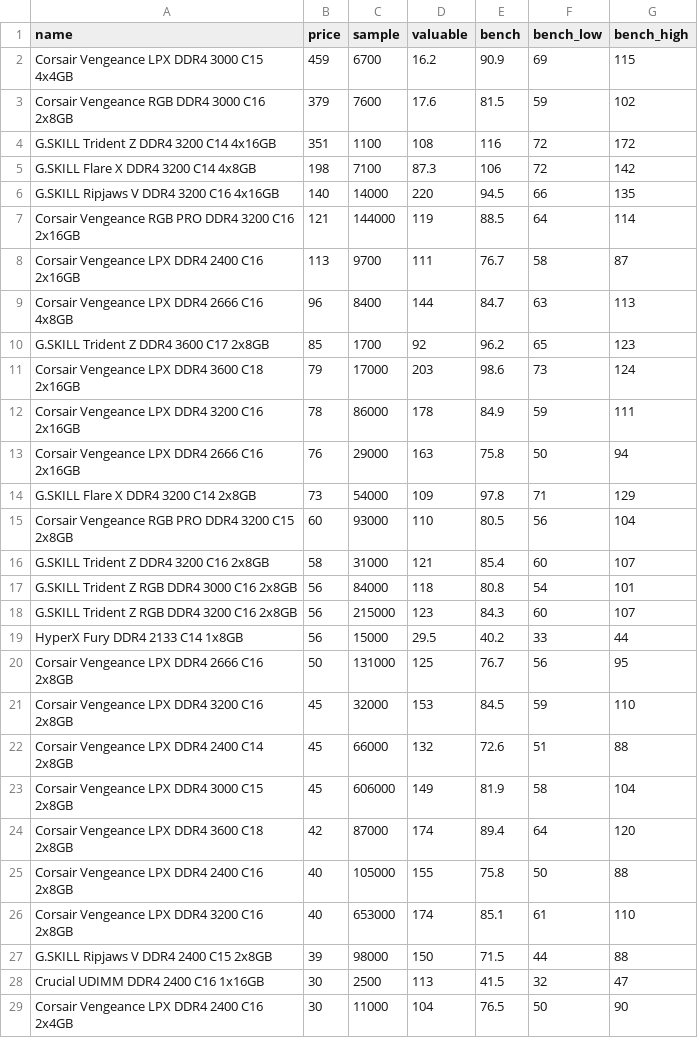
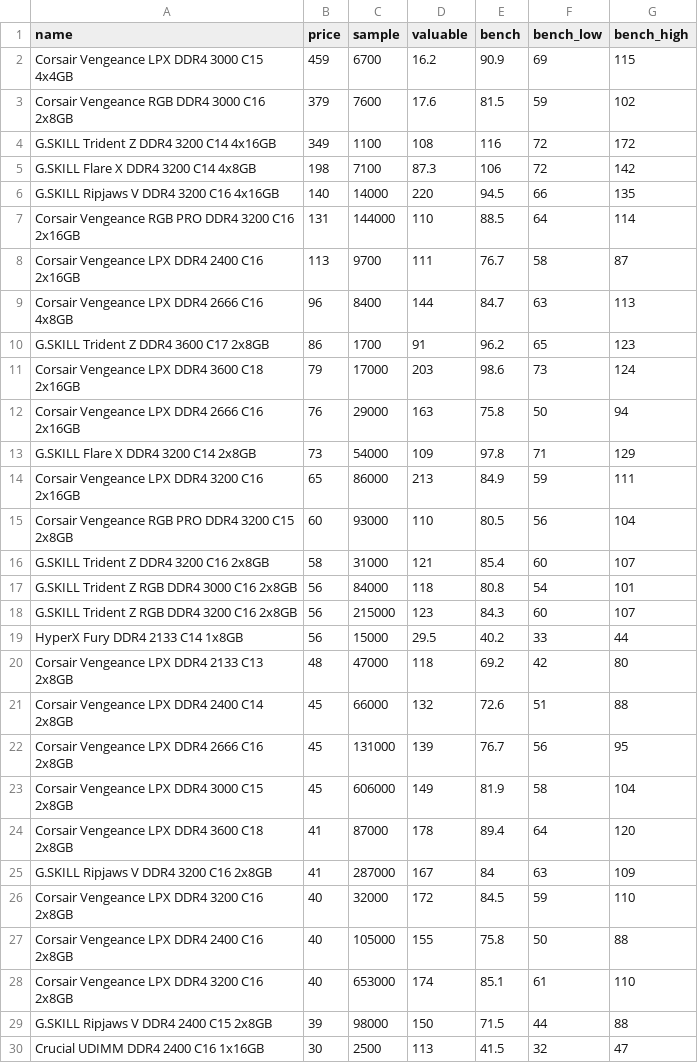
Before and after one commit to ShaokangJiang/CSE-203B-crapping, a CSV file: data/ram.csv, drawn as a sheet; only a part is shown; the shorter side is filled out with more unchanged rows; the diff covers the shown part only.

```diff
--- a/data/ram.csv
+++ b/data/ram.csv
@@ -3,13 +3,13 @@ Corsair Vengeance LPX DDR4 3000 C15 4x4GB,459,6700,16.2,90.9,69,115
 Corsair Vengeance RGB DDR4 3000 C16 2x8GB,379,7600,17.6,81.5,59,102
-G.SKILL Trident Z DDR4 3200 C14 4x16GB,351,1100,108,116,72,172
+G.SKILL Trident Z DDR4 3200 C14 4x16GB,349,1100,108,116,72,172
 G.SKILL Flare X DDR4 3200 C14 4x8GB,198,7100,87.3,106,72,142
 G.SKILL Ripjaws V DDR4 3200 C16 4x16GB,140,14000,220,94.5,66,135
-Corsair Vengeance RGB PRO DDR4 3200 C16 2x16GB,121,144000,119,88.5,64,114
+Corsair Vengeance RGB PRO DDR4 3200 C16 2x16GB,131,144000,110,88.5,64,114
 Corsair Vengeance LPX DDR4 2400 C16 2x16GB,113,9700,111,76.7,58,87
 Corsair Vengeance LPX DDR4 2666 C16 4x8GB,96,8400,144,84.7,63,113
-G.SKILL Trident Z DDR4 3600 C17 2x8GB,85,1700,92,96.2,65,123
+G.SKILL Trident Z DDR4 3600 C17 2x8GB,86,1700,91,96.2,65,123
 Corsair Vengeance LPX DDR4 3600 C18 2x16GB,79,17000,203,98.6,73,124
-Corsair Vengeance LPX DDR4 3200 C16 2x16GB,78,86000,178,84.9,59,111
 Corsair Vengeance LPX DDR4 2666 C16 2x16GB,76,29000,163,75.8,50,94
 G.SKILL Flare X DDR4 3200 C14 2x8GB,73,54000,109,97.8,71,129
+Corsair Vengeance LPX DDR4 3200 C16 2x16GB,65,86000,213,84.9,59,111
 Corsair Vengeance RGB PRO DDR4 3200 C15 2x8GB,60,93000,110,80.5,56,104
@@ -19,7 +19,9 @@ G.SKILL Trident Z RGB DDR4 3200 C16 2x8GB,56,215000,123,84.3,60,107
 HyperX Fury DDR4 2133 C14 1x8GB,56,15000,29.5,40.2,33,44
-Corsair Vengeance LPX DDR4 2666 C16 2x8GB,50,131000,125,76.7,56,95
-Corsair Vengeance LPX DDR4 3200 C16 2x8GB,45,32000,153,84.5,59,110
+Corsair Vengeance LPX DDR4 2133 C13 2x8GB,48,47000,118,69.2,42,80
 Corsair Vengeance LPX DDR4 2400 C14 2x8GB,45,66000,132,72.6,51,88
+Corsair Vengeance LPX DDR4 2666 C16 2x8GB,45,131000,139,76.7,56,95
 Corsair Vengeance LPX DDR4 3000 C15 2x8GB,45,606000,149,81.9,58,104
-Corsair Vengeance LPX DDR4 3600 C18 2x8GB,42,87000,174,89.4,64,120
+Corsair Vengeance LPX DDR4 3600 C18 2x8GB,41,87000,178,89.4,64,120
+G.SKILL Ripjaws V DDR4 3200 C16 2x8GB,41,287000,167,84,63,109
+Corsair Vengeance LPX DDR4 3200 C16 2x8GB,40,32000,172,84.5,59,110
 Corsair Vengeance LPX DDR4 2400 C16 2x8GB,40,105000,155,75.8,50,88
```
Also changed, not shown: 2 removed rows and 2 edited cells elsewhere in this file, data/cpu.csv, data/gpu.csv, 2 other files.
